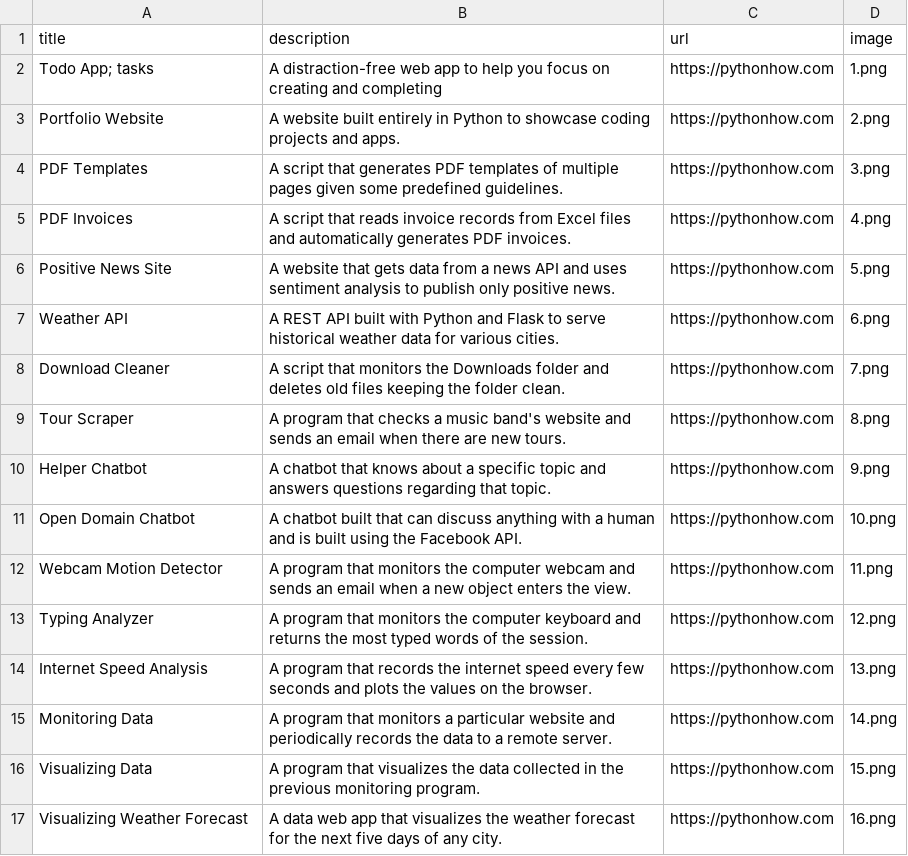
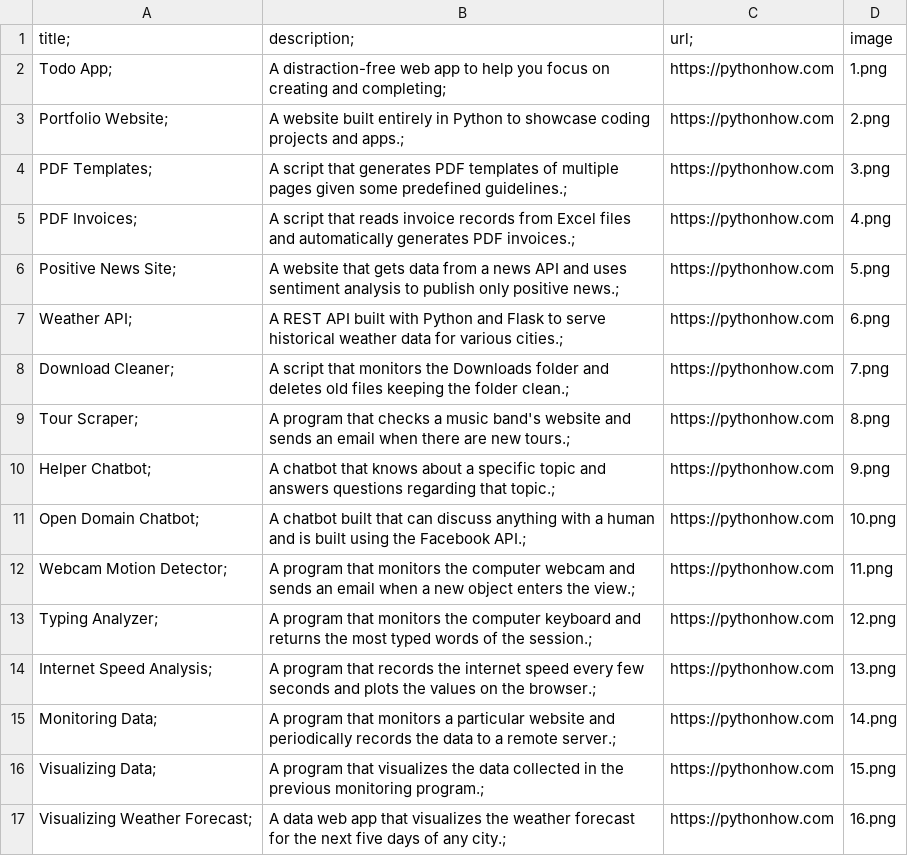
Before and after one commit to aliibrahimli/my-portfolio, a CSV file: data.csv, drawn as a sheet; only a part is shown; the diff covers the shown part only.

Commit message:
Render the app titles in two columns

```diff
--- a/data.csv
+++ b/data.csv
@@ -1,17 +1,17 @@
-title,description,url,image
-Todo App; tasks,A distraction-free web app to help you focus on creating and completing,https://pythonhow.com,1.png
-Portfolio Website,A website built entirely in Python to showcase coding projects and apps.,https://pythonhow.com,2.png
-PDF Templates,A script that generates PDF templates of multiple pages given some predefined guidelines.,https://pythonhow.com,3.png
-PDF Invoices,A script that reads invoice records from Excel files and automatically generates PDF invoices.,https://pythonhow.com,4.png
-Positive News Site,A website that gets data from a news API and uses sentiment analysis to publish only positive news.,https://pythonhow.com,5.png
-Weather API,A REST API built with Python and Flask to serve historical weather data for various cities.,https://pythonhow.com,6.png
-Download Cleaner,A script that monitors the Downloads folder and deletes old files keeping the folder clean.,https://pythonhow.com,7.png
-Tour Scraper,A program that checks a music band's website and sends an email when there are new tours.,https://pythonhow.com,8.png
-Helper Chatbot,A chatbot that knows about a specific topic and answers questions regarding that topic.,https://pythonhow.com,9.png
-Open Domain Chatbot,A chatbot built that can discuss anything with a human and is built using the Facebook API.,https://pythonhow.com,10.png
-Webcam Motion Detector,A program that monitors the computer webcam and sends an email when a new object enters the view.,https://pythonhow.com,11.png
-Typing Analyzer,A program that monitors the computer keyboard and returns the most typed words of the session.,https://pythonhow.com,12.png
-Internet Speed Analysis,A program that records the internet speed every few seconds and plots the values on the browser.,https://pythonhow.com,13.png
-Monitoring Data,A program that monitors a particular website and periodically records the data to a remote server.,https://pythonhow.com,14.png
-Visualizing Data,A program that visualizes the data collected in the previous monitoring program.,https://pythonhow.com,15.png
-Visualizing Weather Forecast,A data web app that visualizes the weather forecast for the next five days of any city.,https://pythonhow.com,16.png
+title;,description;,url;,image
+Todo App; ,A distraction-free web app to help you focus on creating and completing;,https://pythonhow.com,1.png
+Portfolio Website;,A website built entirely in Python to showcase coding projects and apps.;,https://pythonhow.com,2.png
+PDF Templates;,A script that generates PDF templates of multiple pages given some predefined guidelines.;,https://pythonhow.com,3.png
+PDF Invoices;,A script that reads invoice records from Excel files and automatically generates PDF invoices.;,https://pythonhow.com,4.png
+Positive News Site;,A website that gets data from a news API and uses sentiment analysis to publish only positive news.;,https://pythonhow.com,5.png
+Weather API;,A REST API built with Python and Flask to serve historical weather data for various cities.;,https://pythonhow.com,6.png
+Download Cleaner;,A script that monitors the Downloads folder and deletes old files keeping the folder clean.;,https://pythonhow.com,7.png
+Tour Scraper;,A program that checks a music band's website and sends an email when there are new tours.;,https://pythonhow.com,8.png
+Helper Chatbot;,A chatbot that knows about a specific topic and answers questions regarding that topic.;,https://pythonhow.com,9.png
+Open Domain Chatbot;,A chatbot built that can discuss anything with a human and is built using the Facebook API.;,https://pythonhow.com,10.png
+Webcam Motion Detector;,A program that monitors the computer webcam and sends an email when a new object enters the view.;,https://pythonhow.com,11.png
+Typing Analyzer;,A program that monitors the computer keyboard and returns the most typed words of the session.;,https://pythonhow.com,12.png
+Internet Speed Analysis;,A program that records the internet speed every few seconds and plots the values on the browser.;,https://pythonhow.com,13.png
+Monitoring Data;,A program that monitors a particular website and periodically records the data to a remote server.;,https://pythonhow.com,14.png
+Visualizing Data;,A program that visualizes the data collected in the previous monitoring program.;,https://pythonhow.com,15.png
+Visualizing Weather Forecast;,A data web app that visualizes the weather forecast for the next five days of any city.;,https://pythonhow.com,16.png
```
Also changed, not shown: 8 edited cells elsewhere in this file, 1 other file.
